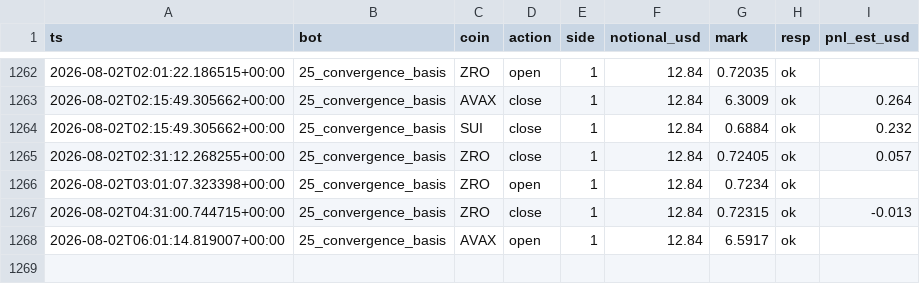
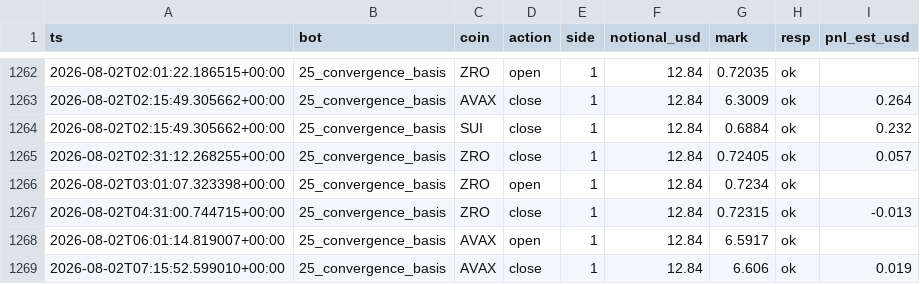
Before and after one commit to BSA-Laky/banc-paper, a CSV file: etat/testnet_trades.csv, drawn as a sheet; only a part is shown, gaps mark what is left out.

```diff
--- a/etat/testnet_trades.csv
+++ b/etat/testnet_trades.csv
@@ -1268 +1268,2 @@ ts,bot,coin,action,side,notional_usd,mark,resp,pnl_est_usd
 2026-08-02T06:01:14.819007+00:00,25_convergence_basis,AVAX,open,1,12.84,6.5917,ok,
+2026-08-02T07:15:52.599010+00:00,25_convergence_basis,AVAX,close,1,12.84,6.606,ok,0.019
```
Also changed, not shown: paper_trades.csv, 15 other files.
